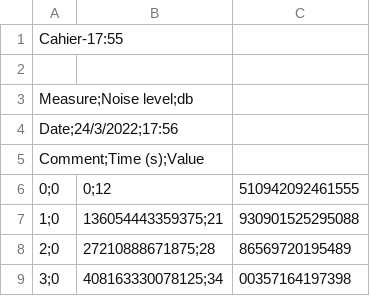
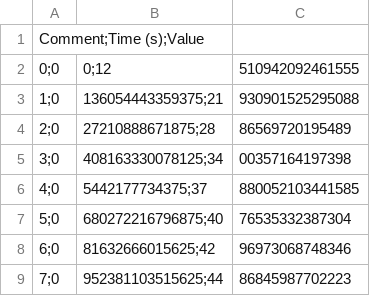
Before and after one commit to CelineSingapour/pyton-lycee, a CSV file: fizziq_noise_period.csv, drawn as a sheet; only a part is shown; the shorter side is filled out with more unchanged rows.

Commit message:
Update fizziq_noise_period.csv

```diff
--- a/fizziq_noise_period.csv
+++ b/fizziq_noise_period.csv
@@ -1,5 +1 @@
-Cahier-17:55
-
-Measure;Noise level;db
-Date;24/3/2022;17:56
 Comment;Time (s);Value
```
